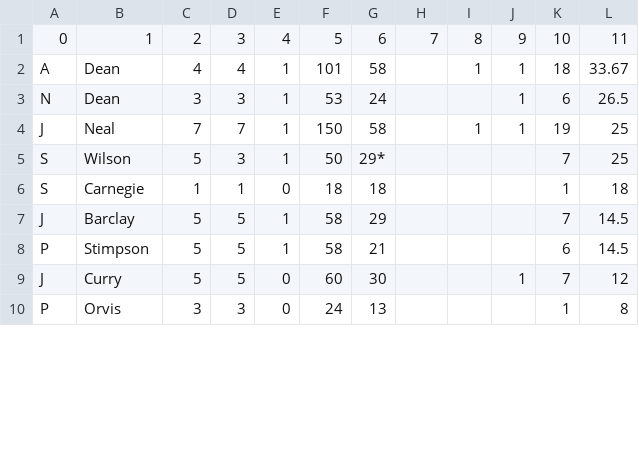
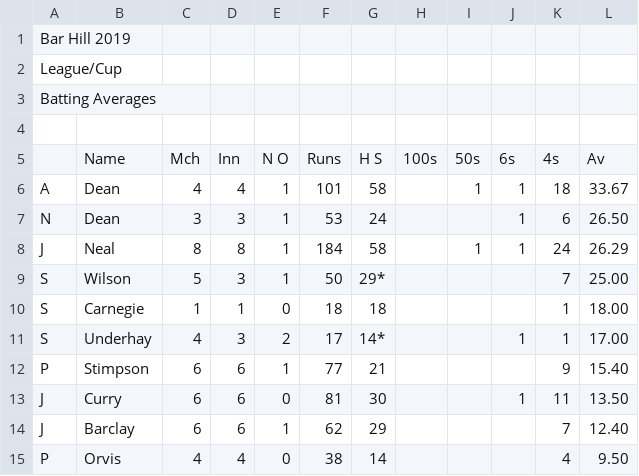
Before and after one commit to barhillcricket/bhcc, a CSV file: archive/2019/stats/1stBatting.csv, drawn as a sheet; only a part is shown; the diff covers the shown part only.

Commit message:
1st stats

```diff
--- a/archive/2019/stats/1stBatting.csv
+++ b/archive/2019/stats/1stBatting.csv
@@ -1 +1,5 @@
-0,1,2,3,4,5,6,7,8,9,10,11
+"Bar Hill 2019"
+"League/Cup"
+"Batting Averages"
+""
+"","Name","Mch","Inn","N O","Runs","H S","100s","50s","6s","4s","Av",
@@ -3,8 +7,9 @@ A,Dean,4,4,1,101,58,,1,1,18,33.67
-N,Dean,3,3,1,53,24,,,1,6,26.5
-J,Neal,7,7,1,150,58,,1,1,19,25
-S,Wilson,5,3,1,50,29*,,,,7,25
-S,Carnegie,1,1,0,18,18,,,,1,18
-J,Barclay,5,5,1,58,29,,,,7,14.5
-P,Stimpson,5,5,1,58,21,,,,6,14.5
-J,Curry,5,5,0,60,30,,,1,7,12
-P,Orvis,3,3,0,24,13,,,,1,8
+"N","Dean","3","3","1","53","24","","","1","6","26.50",
+"J","Neal","8","8","1","184","58","","1","1","24","26.29",
+"S","Wilson","5","3","1","50","29*","","","","7","25.00",
+"S","Carnegie","1","1","0","18","18","","","","1","18.00",
+"S","Underhay","4","3","2","17","14*","","","1","1","17.00",
+"P","Stimpson","6","6","1","77","21","","","","9","15.40",
+"J","Curry","6","6","0","81","30","","","1","11","13.50",
+"J","Barclay","6","6","1","62","29","","","","7","12.40",
+"P","Orvis","4","4","0","38","14","","","","4","9.50",
```
Also changed, not shown: 6 added rows, 3 removed rows and 18 edited cells elsewhere in this file, archive/2019/stats/1stBowling.csv.
